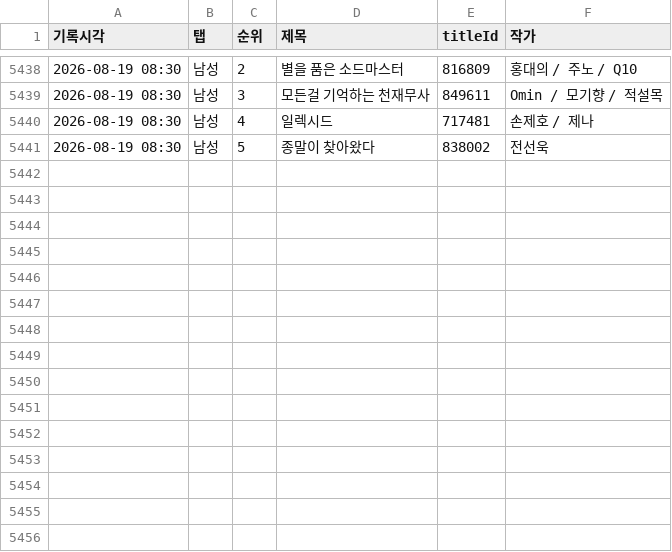
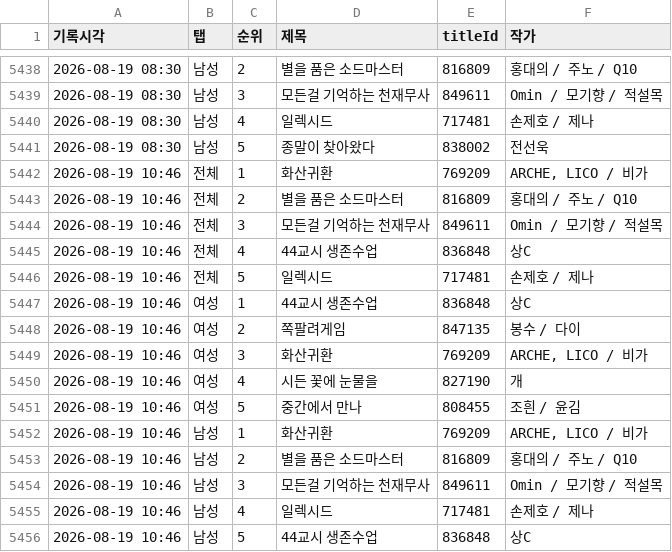
Before and after one commit to friedrr/webtoon-tracker, a CSV file: data/ranking_log.csv, drawn as a sheet; only a part is shown, gaps mark what is left out.

```diff
--- a/data/ranking_log.csv
+++ b/data/ranking_log.csv
@@ -5441 +5441,16 @@
 2026-08-19 08:30,남성,5,종말이 찾아왔다,838002,전선욱
+2026-08-19 10:46,전체,1,화산귀환,769209,"ARCHE, LICO / 비가"
+2026-08-19 10:46,전체,2,별을 품은 소드마스터,816809,홍대의 / 주노 / Q10
+2026-08-19 10:46,전체,3,모든걸 기억하는 천재무사,849611,Omin / 모기향 / 적설목
+2026-08-19 10:46,전체,4,44교시 생존수업,836848,상C
+2026-08-19 10:46,전체,5,일렉시드,717481,손제호 / 제나
+2026-08-19 10:46,여성,1,44교시 생존수업,836848,상C
+2026-08-19 10:46,여성,2,쪽팔려게임,847135,봉수 / 다이
+2026-08-19 10:46,여성,3,화산귀환,769209,"ARCHE, LICO / 비가"
+2026-08-19 10:46,여성,4,시든 꽃에 눈물을,827190,개
+2026-08-19 10:46,여성,5,중간에서 만나,808455,조흰 / 윤김
+2026-08-19 10:46,남성,1,화산귀환,769209,"ARCHE, LICO / 비가"
+2026-08-19 10:46,남성,2,별을 품은 소드마스터,816809,홍대의 / 주노 / Q10
+2026-08-19 10:46,남성,3,모든걸 기억하는 천재무사,849611,Omin / 모기향 / 적설목
+2026-08-19 10:46,남성,4,일렉시드,717481,손제호 / 제나
+2026-08-19 10:46,남성,5,44교시 생존수업,836848,상C
```
